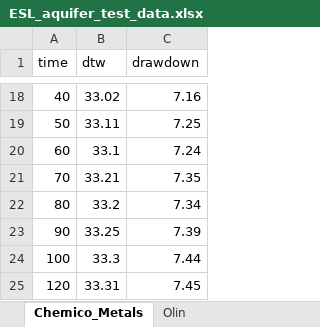
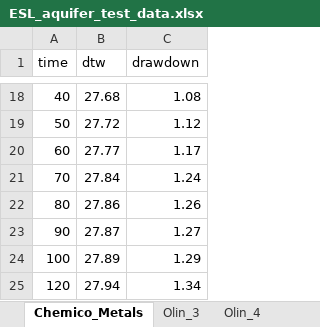
Before and after one commit to Firas-95/GEO572-Project-E.St.Louis, an Excel workbook: aqtest/ESL_aquifer_test_data.xlsx, sheet Chemico_Metals, drawn as a sheet; only a part is shown, gaps mark what is left out; values as stored, in another font and other column widths than the file's, no borders; the diff covers the shown part only; the diff names each change by its address in the sheet, - before the commit and + after, or states it on an @@ line.

```diff
--- a/aqtest/ESL_aquifer_test_data.xlsx (sheet Chemico_Metals)
+++ b/aqtest/ESL_aquifer_test_data.xlsx (sheet Chemico_Metals)
-sheet tab: Olin
+sheet tab: Olin_3
+sheet tab: Olin_4
-B18 (dtw): 33.02
+B18 (dtw): 27.68
-C18 (drawdown): 7.16
+C18 (drawdown): 1.08
-B19 (dtw): 33.11
+B19 (dtw): 27.72
-C19 (drawdown): 7.25
+C19 (drawdown): 1.12
-B20 (dtw): 33.1
+B20 (dtw): 27.77
-C20 (drawdown): 7.24
+C20 (drawdown): 1.17
-B21 (dtw): 33.21
+B21 (dtw): 27.84
-C21 (drawdown): 7.35
+C21 (drawdown): 1.24
-B22 (dtw): 33.2
+B22 (dtw): 27.86
-C22 (drawdown): 7.34
+C22 (drawdown): 1.26
-B23 (dtw): 33.25
+B23 (dtw): 27.87
-C23 (drawdown): 7.39
+C23 (drawdown): 1.27
-B24 (dtw): 33.3
+B24 (dtw): 27.89
-C24 (drawdown): 7.44
+C24 (drawdown): 1.29
-B25 (dtw): 33.31
+B25 (dtw): 27.94
-C25 (drawdown): 7.45
+C25 (drawdown): 1.34
```
Also changed, not shown: 31 edited cells elsewhere in this sheet, sheet Olin_3, other sheet tabs.
